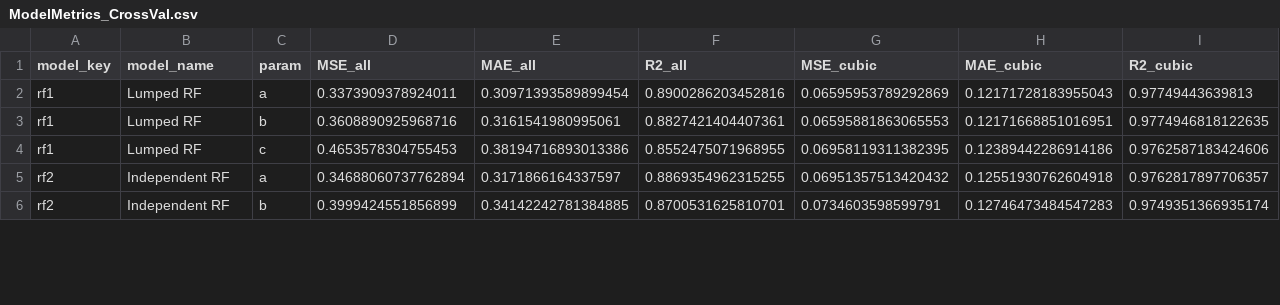
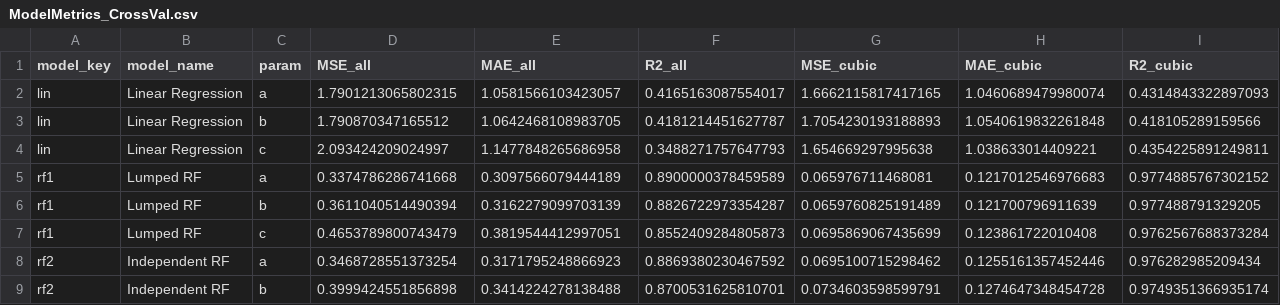
Before and after one commit to c-finney/fuel-lattice-ml, a CSV file: Results/metrics/ModelMetrics_CrossVal.csv, drawn as a sheet; only a part is shown; the diff covers the shown part only.

Commit message:
Restore the cross-validation metrics the manuscript's Table 1 quotes
Results/metrics/ModelMetrics_CrossVal.csv is the run that Table 1 reports. Its
cubic-subset averages over a, b and c come out as:

  Linear Regression   MSE 1.675   MAE 1.046    R2 0.428
  Lumped RF           MSE 0.0672  MAE 0.1224   R2 0.977
  Independent RF      MSE 0.0723  MAE 0.1265   R2 0.975
  Lumped GBR          MSE 0.0524  MAE 0.1168   R2 0.982
  Independent GBR     MSE 0.0701  MAE 0.1592   R2 0.976

which is Table 1 to the digits it prints, Lumped GBR's MSE included.

The five Models/<ModelName>/metrics.json files are regenerated from that CSV
through engine.evaluate_cv._write_model_metrics_json, so they are what a real
`cli.py evaluate` run would write and cannot drift from the table they quote.

Results/README.md records that Results/metrics/cv_predictions/ does not reduce
exactly to this table: the point files agree to within 1.7e-5 on MSE_cubic for
every model except gbr1, where the gap reaches 2.2e-3. The table is the citable
source; the point files are the scatter behind the figures.

```diff
--- a/Results/metrics/ModelMetrics_CrossVal.csv
+++ b/Results/metrics/ModelMetrics_CrossVal.csv
@@ -1,6 +1,9 @@
 model_key,model_name,param,MSE_all,MAE_all,R2_all,MSE_cubic,MAE_cubic,R2_cubic
-rf1,Lumped RF,a,0.3373909378924011,0.30971393589899454,0.8900286203452816,0.06595953789292869,0.12171728183955043,0.97749443639813
-rf1,Lumped RF,b,0.3608890925968716,0.3161541980995061,0.8827421404407361,0.06595881863065553,0.12171668851016951,0.9774946818122635
-rf1,Lumped RF,c,0.4653578304755453,0.38194716893013386,0.8552475071968955,0.06958119311382395,0.12389442286914186,0.9762587183424606
-rf2,Independent RF,a,0.34688060737762894,0.3171866164337597,0.8869354962315255,0.06951357513420432,0.12551930762604918,0.9762817897706357
-rf2,Independent RF,b,0.3999424551856899,0.34142242781384885,0.8700531625810701,0.0734603598599791,0.12746473484547283,0.9749351366935174
+lin,Linear Regression,a,1.7901213065802315,1.0581566103423057,0.4165163087554017,1.6662115817417165,1.0460689479980074,0.4314843322897093
+lin,Linear Regression,b,1.790870347165512,1.0642468108983705,0.4181214451627787,1.7054230193188893,1.0540619832261848,0.418105289159566
+lin,Linear Regression,c,2.093424209024997,1.1477848265686958,0.3488271757647793,1.654669297995638,1.038633014409221,0.4354225891249811
+rf1,Lumped RF,a,0.3374786286741668,0.3097566079444189,0.8900000378459589,0.065976711468081,0.1217012546976683,0.9774885767302152
+rf1,Lumped RF,b,0.3611040514490394,0.3162279099703139,0.8826722973354287,0.0659760825191489,0.121700796911639,0.977488791329205
+rf1,Lumped RF,c,0.4653789800743479,0.3819544412997051,0.8552409284805873,0.0695869067435699,0.123861722010408,0.9762567688373284
+rf2,Independent RF,a,0.3468728551373254,0.3171795248866923,0.8869380230467592,0.0695100715298462,0.1255161357452446,0.976282985209434
+rf2,Independent RF,b,0.3999424551856898,0.3414224278138488,0.8700531625810701,0.0734603598599791,0.1274647348454728,0.9749351366935174
```
Also changed, not shown: 3 removed rows and 37 edited cells elsewhere in this file, 6 other files.
